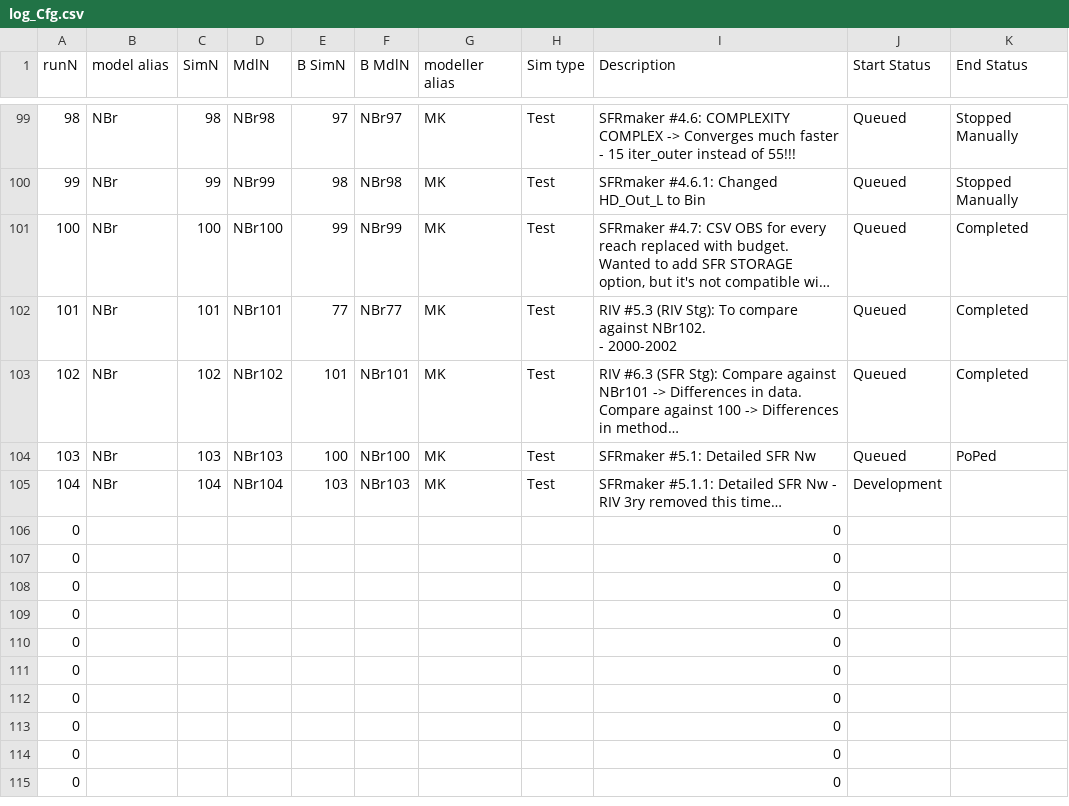
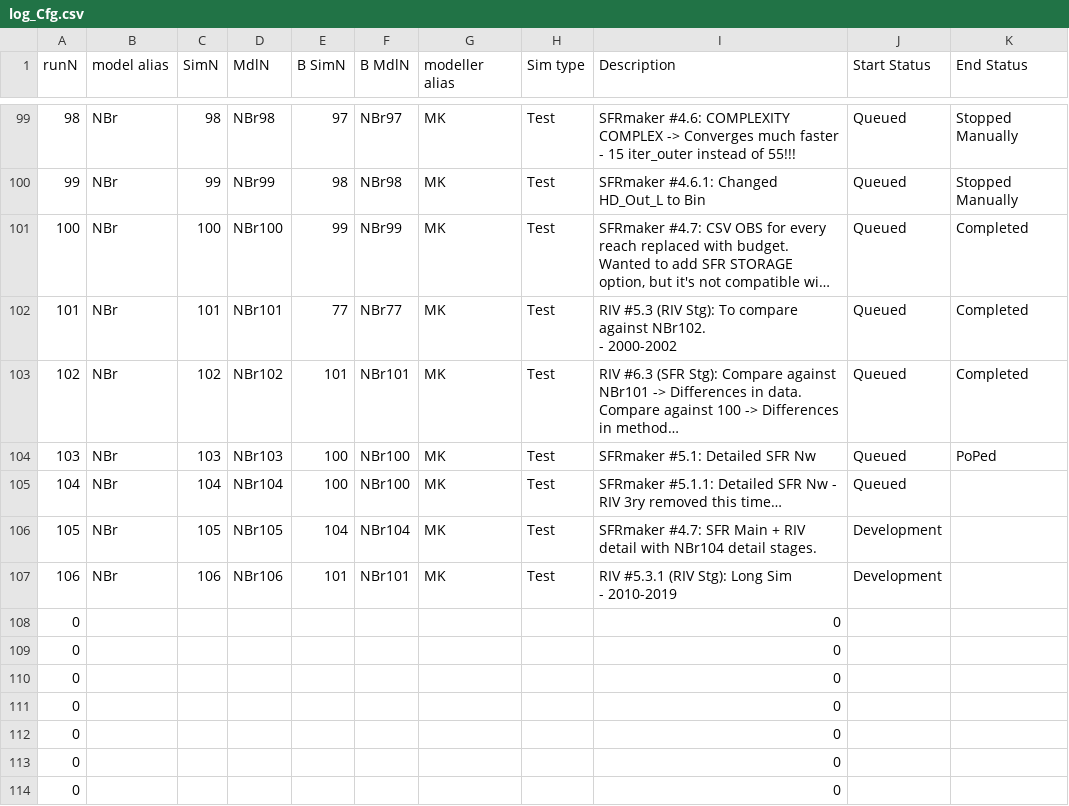
Before and after one commit to Ydrolog/WS_Mdl, a CSV file: Mng/log_Cfg.csv, drawn as a sheet; only a part is shown, gaps mark what is left out; the shorter side is filled out with more unchanged rows; long unchanged cells end in …; removed rows and columns are numbered as before the commit, all else as after; ↵ is a line break in a cell; the diff names each change by its address in the sheet, - before the commit and + after, or states it on an @@ line.

```diff
--- a/Mng/log_Cfg.csv
+++ b/Mng/log_Cfg.csv
-E105 (B SimN): 103
+E105 (B SimN): 100
-F105 (B MdlN): NBr103
+F105 (B MdlN): NBr100
-J105 (Start Status): Development
+J105 (Start Status): Queued
-row 106: 0 |  |  |  |  |  |  |  | 0
-row 107: 0 |  |  |  |  |  |  |  | 0
+row 106: 105 | NBr | 105 | NBr105 | 104 | NBr104 | MK | Test | SFRmaker #4.7: SFR Main + RIV detail with NBr104 detail stages. | Development
+row 107: 106 | NBr | 106 | NBr106 | 101 | NBr101 | MK | Test | RIV #5.3.1 (RIV Stg): Long Sim ↵ - 2010-2019 | Development
```
Also changed, not shown: 6 other files.
